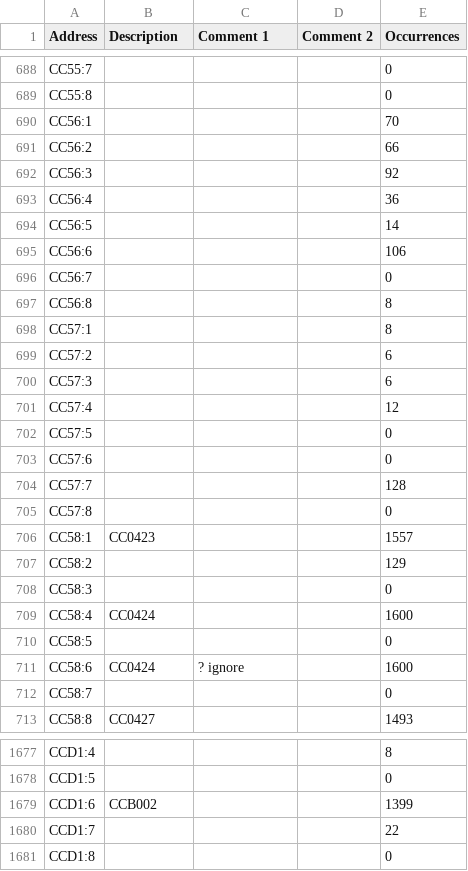
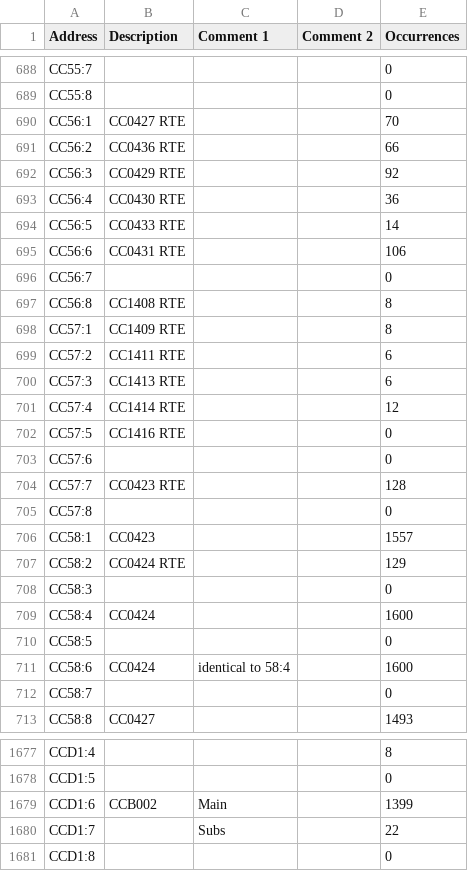
Before and after one commit to Shwam3/EASMData, a CSV file: CC Mappings.csv, drawn as a sheet; only a part is shown, gaps mark what is left out; the diff covers the shown part only.

```diff
--- a/CC Mappings.csv
+++ b/CC Mappings.csv
@@ -689,20 +689,20 @@ CC55:7,,,,0
 CC55:8,,,,0
-CC56:1,,,,70
-CC56:2,,,,66
-CC56:3,,,,92
-CC56:4,,,,36
-CC56:5,,,,14
-CC56:6,,,,106
+CC56:1,CC0427 RTE,,,70
+CC56:2,CC0436 RTE,,,66
+CC56:3,CC0429 RTE,,,92
+CC56:4,CC0430 RTE,,,36
+CC56:5,CC0433 RTE,,,14
+CC56:6,CC0431 RTE,,,106
 CC56:7,,,,0
-CC56:8,,,,8
-CC57:1,,,,8
-CC57:2,,,,6
-CC57:3,,,,6
-CC57:4,,,,12
-CC57:5,,,,0
+CC56:8,CC1408 RTE,,,8
+CC57:1,CC1409 RTE,,,8
+CC57:2,CC1411 RTE,,,6
+CC57:3,CC1413 RTE,,,6
+CC57:4,CC1414 RTE,,,12
+CC57:5,CC1416 RTE,,,0
 CC57:6,,,,0
-CC57:7,,,,128
+CC57:7,CC0423 RTE,,,128
 CC57:8,,,,0
 CC58:1,CC0423,,,1557
-CC58:2,,,,129
+CC58:2,CC0424 RTE,,,129
 CC58:3,,,,0
@@ -710,3 +710,3 @@ CC58:4,CC0424,,,1600
 CC58:5,,,,0
-CC58:6,CC0424,? ignore,,1600
+CC58:6,CC0424,identical to 58:4,,1600
 CC58:7,,,,0
@@ -1678,4 +1678,4 @@ CCD1:4,,,,8
 CCD1:5,,,,0
-CCD1:6,CCB002,,,1399
-CCD1:7,,,,22
+CCD1:6,CCB002,Main,,1399
+CCD1:7,,Subs,,22
 CCD1:8,,,,0
```
Also changed, not shown: 59 edited cells elsewhere in this file, 2 other files.
